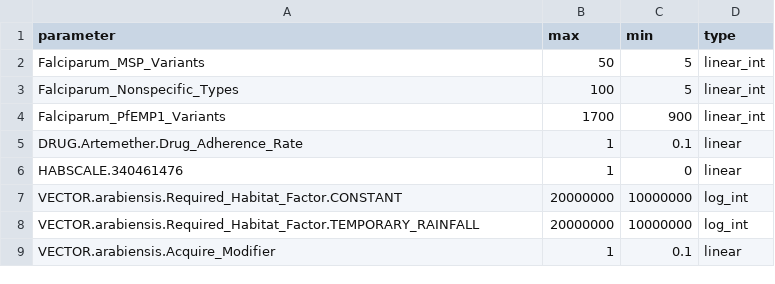
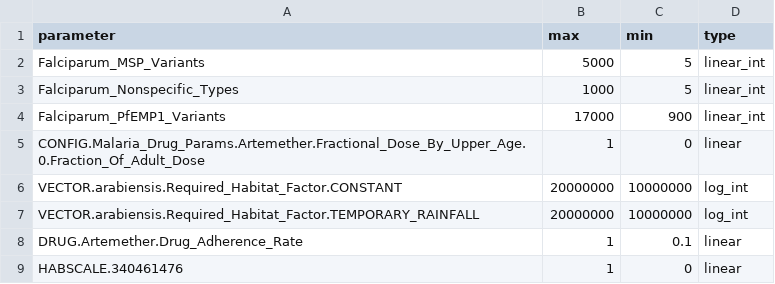
Before and after one commit to m-v-nikolov/dtk-tools-py3, a CSV file: dtk/tools/calibration/calib_example/initial_sampling_range.csv, drawn as a sheet.

Commit message:
Fix #34: Defines the new way of specifying path for parameters. See the DTKConfigBuilder doc for info and examples. Update the example to use new way.

```diff
--- a/dtk/tools/calibration/calib_example/initial_sampling_range.csv
+++ b/dtk/tools/calibration/calib_example/initial_sampling_range.csv
@@ -1,9 +1,9 @@
 parameter,max,min,type
-Falciparum_MSP_Variants,50,5,linear_int
-Falciparum_Nonspecific_Types,100,5,linear_int
-Falciparum_PfEMP1_Variants,1700,900,linear_int
+Falciparum_MSP_Variants,5000,5,linear_int
+Falciparum_Nonspecific_Types,1000,5,linear_int
+Falciparum_PfEMP1_Variants,17000,900,linear_int
+CONFIG.Malaria_Drug_Params.Artemether.Fractional_Dose_By_Upper_Age.0.Fraction_Of_Adult_Dose,1,0,linear
+VECTOR.arabiensis.Required_Habitat_Factor.CONSTANT, 20000000, 10000000,log_int
+VECTOR.arabiensis.Required_Habitat_Factor.TEMPORARY_RAINFALL, 20000000,10000000,log_int
 DRUG.Artemether.Drug_Adherence_Rate,1,0.1,linear
 HABSCALE.340461476,1,0,linear
-VECTOR.arabiensis.Required_Habitat_Factor.CONSTANT, 20000000, 10000000,log_int
-VECTOR.arabiensis.Required_Habitat_Factor.TEMPORARY_RAINFALL, 20000000,10000000,log_int
-VECTOR.arabiensis.Acquire_Modifier,1,0.1,linear
```
Also changed, not shown: 3 other files.
